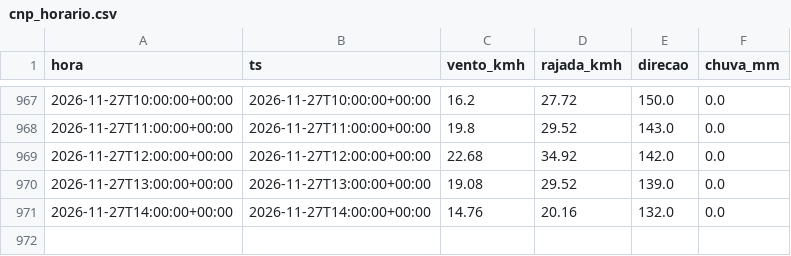
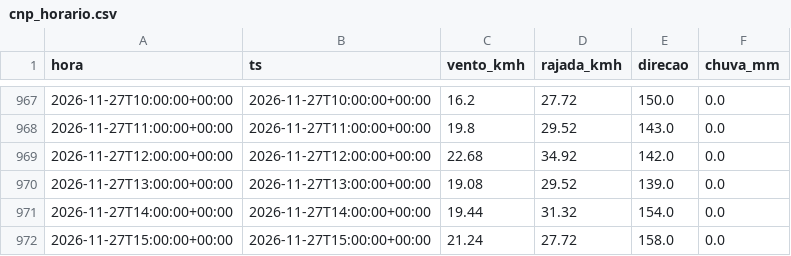
Before and after one commit to fernandoliveiraf-sudo/previsao-cnp-boituva, a CSV file: dados/cnp_horario.csv, drawn as a sheet; only a part is shown, gaps mark what is left out.

```diff
--- a/dados/cnp_horario.csv
+++ b/dados/cnp_horario.csv
@@ -970,2 +970,3 @@ hora,ts,vento_kmh,rajada_kmh,direcao,chuva_mm
 2026-11-27T13:00:00+00:00,2026-11-27T13:00:00+00:00,19.08,29.52,139.0,0.0
-2026-11-27T14:00:00+00:00,2026-11-27T14:00:00+00:00,14.76,20.16,132.0,0.0
+2026-11-27T14:00:00+00:00,2026-11-27T14:00:00+00:00,19.44,31.32,154.0,0.0
+2026-11-27T15:00:00+00:00,2026-11-27T15:00:00+00:00,21.24,27.72,158.0,0.0
```
Also changed, not shown: dados/cnp_5min_2026-11.csv, 1 other file.
